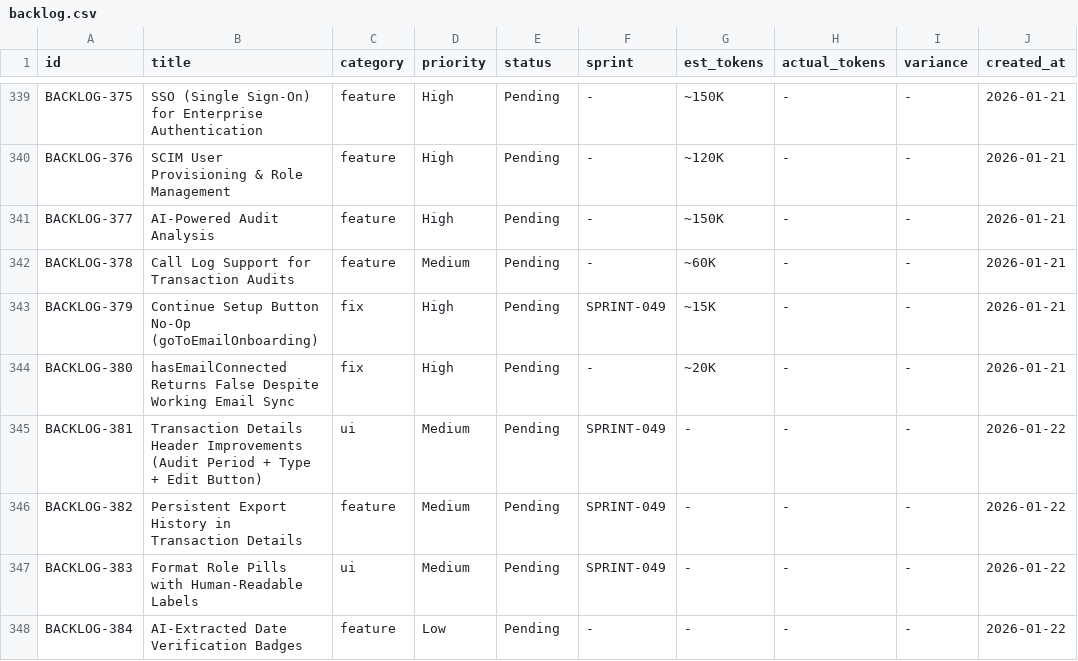
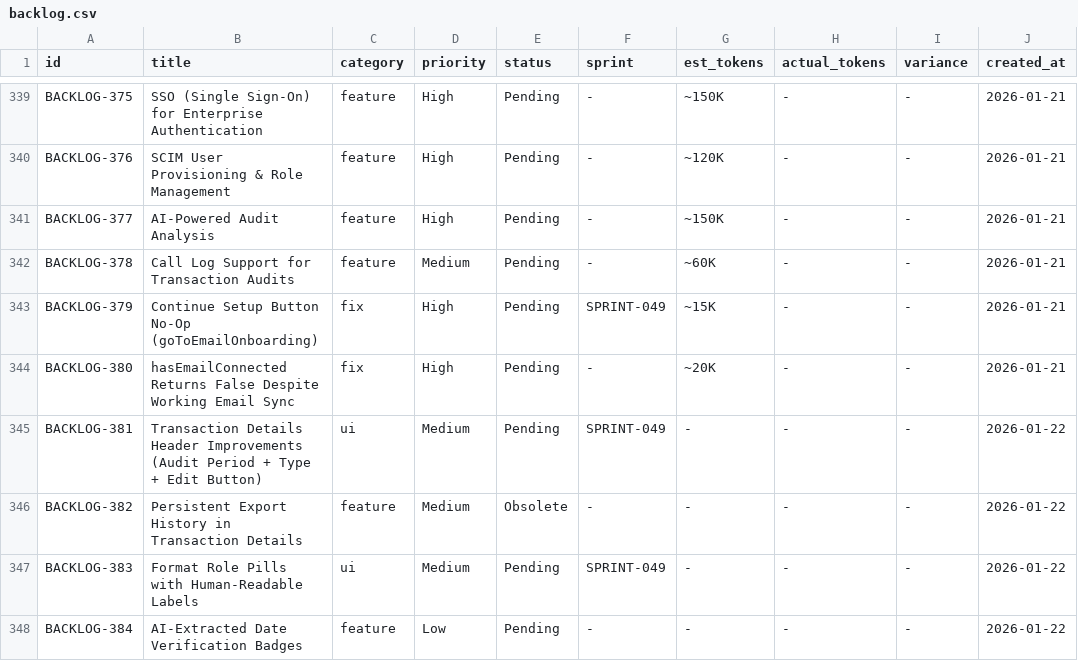
Before and after one commit to 5hdaniel/Mad, a CSV file: .claude/plans/backlog/data/backlog.csv, drawn as a sheet; only a part is shown, gaps mark what is left out; the diff names each change by its address in the sheet, - before the commit and + after, or states it on an @@ line.

```diff
--- a/.claude/plans/backlog/data/backlog.csv
+++ b/.claude/plans/backlog/data/backlog.csv
-E346 (status): Pending
+E346 (status): Obsolete
-F346 (sprint): SPRINT-049
+F346 (sprint): -
```
Also changed, not shown: 1 other file.
